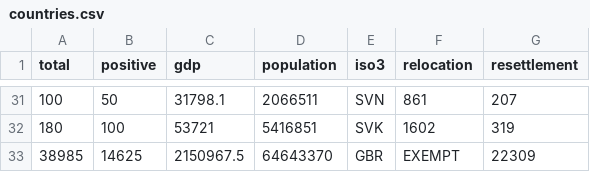
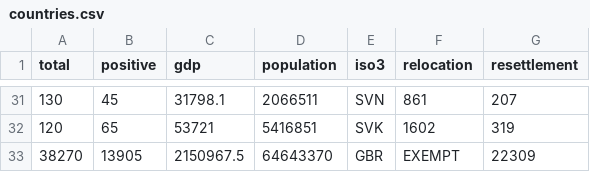
Before and after one commit to economist-data-team/migration-totals, a CSV file: data/countries.csv, drawn as a sheet; only a part is shown, gaps mark what is left out; the diff covers the shown part only; the diff names each change by its address in the sheet, - before the commit and + after, or states it on an @@ line.

```diff
--- a/data/countries.csv
+++ b/data/countries.csv
-A31 (total): 100
+A31 (total): 130
-B31 (positive): 50
+B31 (positive): 45
-A32 (total): 180
+A32 (total): 120
-B32 (positive): 100
+B32 (positive): 65
-A33 (total): 38985
+A33 (total): 38270
-B33 (positive): 14625
+B33 (positive): 13905
```
Also changed, not shown: 61 edited cells elsewhere in this file, data/applications.csv, data/flows.csv, 3 other files.
